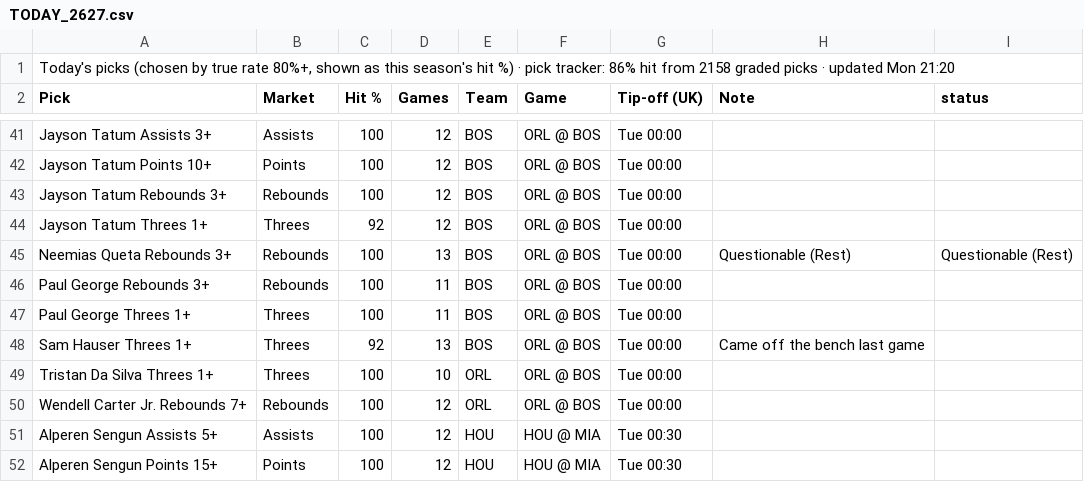
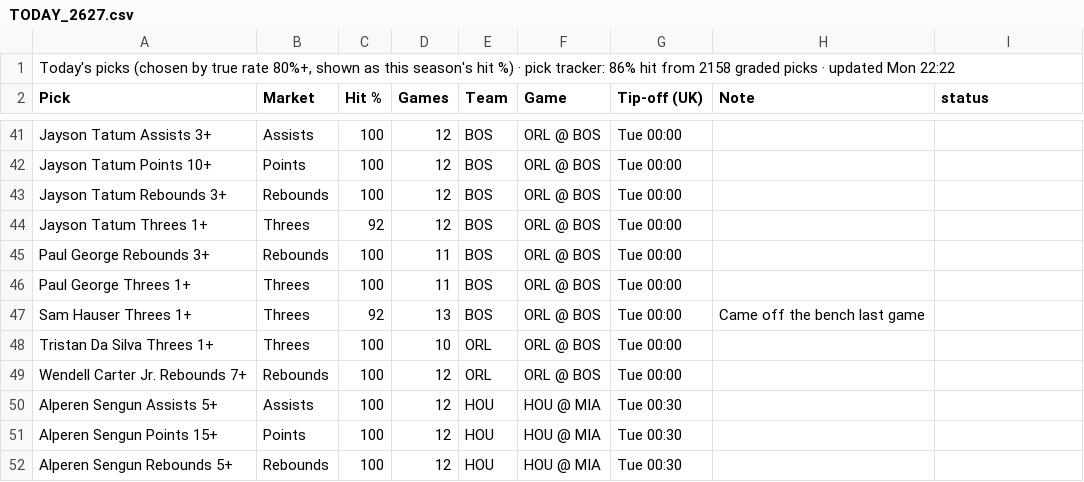
Before and after one commit to 7wilite7/Nba-Stats, a CSV file: out/TODAY_2627.csv, drawn as a sheet; only a part is shown, gaps mark what is left out; the shorter side is filled out with more unchanged rows.

```diff
--- a/out/TODAY_2627.csv
+++ b/out/TODAY_2627.csv
@@ -1,2 +1,2 @@
-"Today's picks (chosen by true rate 80%+, shown as this season's hit %) · pick tracker: 86% hit from 2158 graded picks · updated Mon 21:20"
+"Today's picks (chosen by true rate 80%+, shown as this season's hit %) · pick tracker: 86% hit from 2158 graded picks · updated Mon 22:22"
 Pick,Market,Hit %,Games,Team,Game,Tip-off (UK),Note,status
@@ -44,3 +44,2 @@ Jayson Tatum Rebounds 3+,Rebounds,100,12,BOS,ORL @ BOS,Tue 00:00,,
 Jayson Tatum Threes 1+,Threes,92,12,BOS,ORL @ BOS,Tue 00:00,,
-Neemias Queta Rebounds 3+,Rebounds,100,13,BOS,ORL @ BOS,Tue 00:00,Questionable (Rest),Questionable (Rest)
 Paul George Rebounds 3+,Rebounds,100,11,BOS,ORL @ BOS,Tue 00:00,,
```
Also changed, not shown: out/PHONE_2627.csv, out/PHONE_blend.csv, 12 other files.
